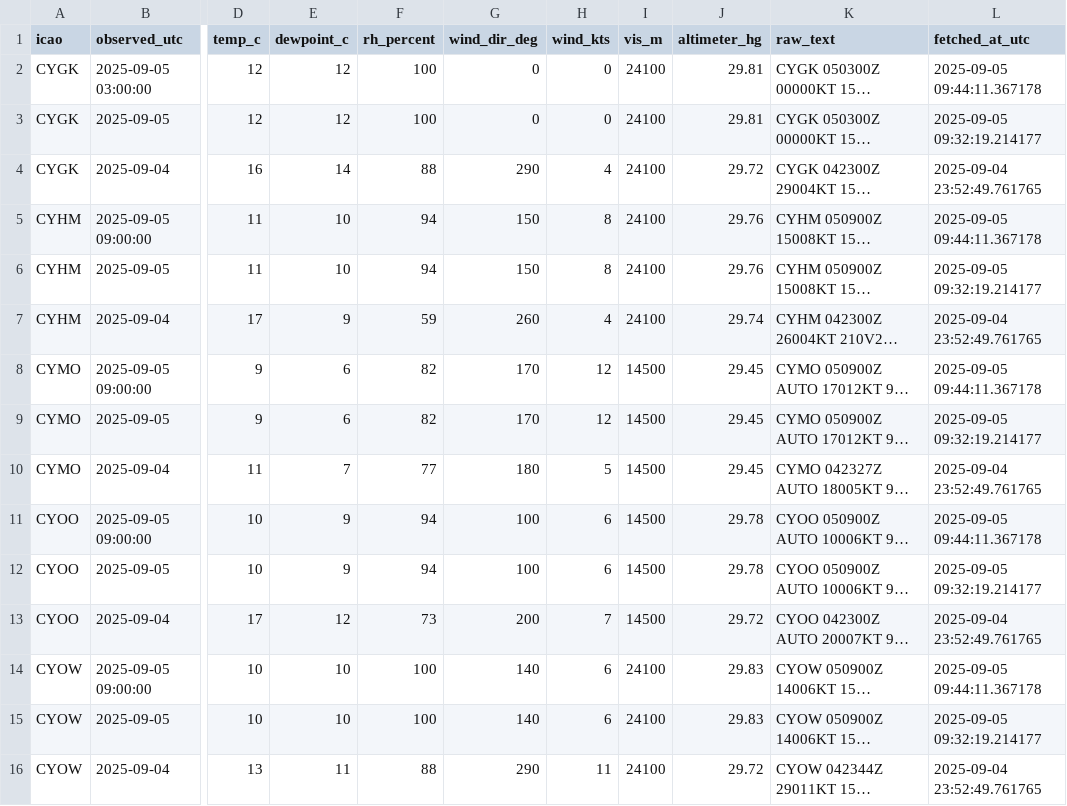
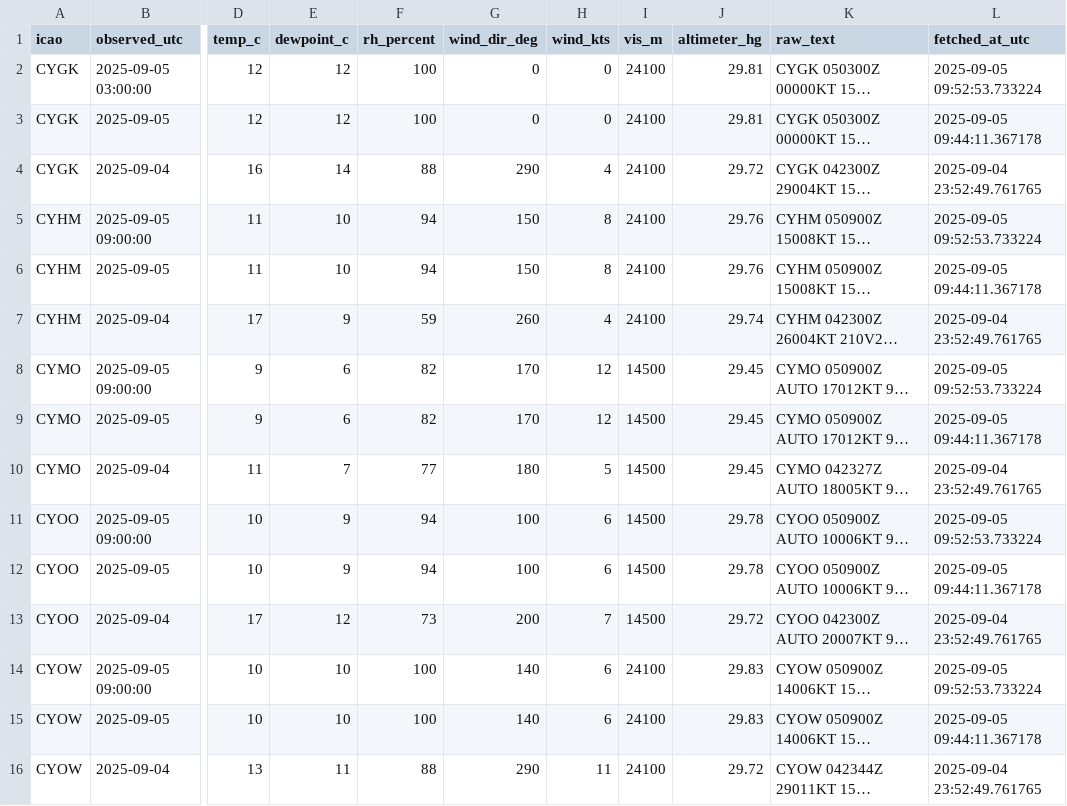
Before and after one commit to NoahCornish/Canada-Flight-Conditions-Research-Project, a CSV file: saved_METARs.csv, drawn as a sheet; only a part is shown, gaps mark what is left out; long unchanged cells end in …; the diff covers the shown part only; the diff names each change by its address in the sheet, - before the commit and + after, or states it on an @@ line.

```diff
--- a/saved_METARs.csv
+++ b/saved_METARs.csv
-L2 (fetched_at_utc): 2025-09-05 09:44:11.367178
+L2 (fetched_at_utc): 2025-09-05 09:52:53.733224
-L3 (fetched_at_utc): 2025-09-05 09:32:19.214177
+L3 (fetched_at_utc): 2025-09-05 09:44:11.367178
-L5 (fetched_at_utc): 2025-09-05 09:44:11.367178
+L5 (fetched_at_utc): 2025-09-05 09:52:53.733224
-L6 (fetched_at_utc): 2025-09-05 09:32:19.214177
+L6 (fetched_at_utc): 2025-09-05 09:44:11.367178
-L8 (fetched_at_utc): 2025-09-05 09:44:11.367178
+L8 (fetched_at_utc): 2025-09-05 09:52:53.733224
-L9 (fetched_at_utc): 2025-09-05 09:32:19.214177
+L9 (fetched_at_utc): 2025-09-05 09:44:11.367178
-L11 (fetched_at_utc): 2025-09-05 09:44:11.367178
+L11 (fetched_at_utc): 2025-09-05 09:52:53.733224
-L12 (fetched_at_utc): 2025-09-05 09:32:19.214177
+L12 (fetched_at_utc): 2025-09-05 09:44:11.367178
-L14 (fetched_at_utc): 2025-09-05 09:44:11.367178
+L14 (fetched_at_utc): 2025-09-05 09:52:53.733224
-L15 (fetched_at_utc): 2025-09-05 09:32:19.214177
+L15 (fetched_at_utc): 2025-09-05 09:44:11.367178
```
Also changed, not shown: 25 edited cells elsewhere in this file.
